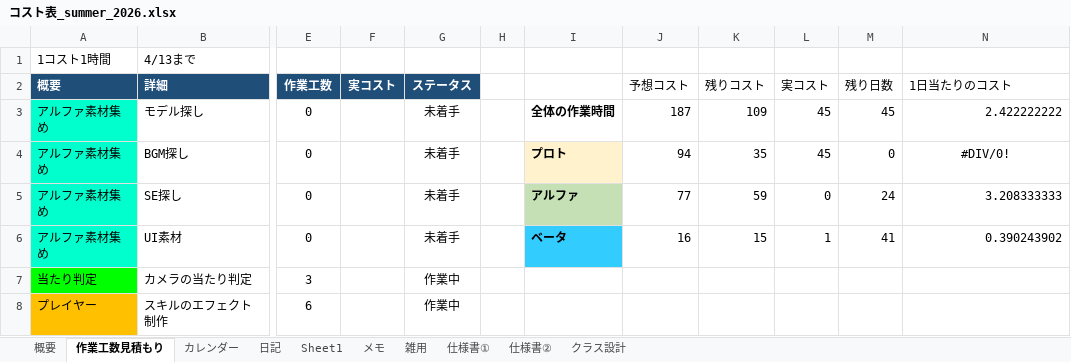
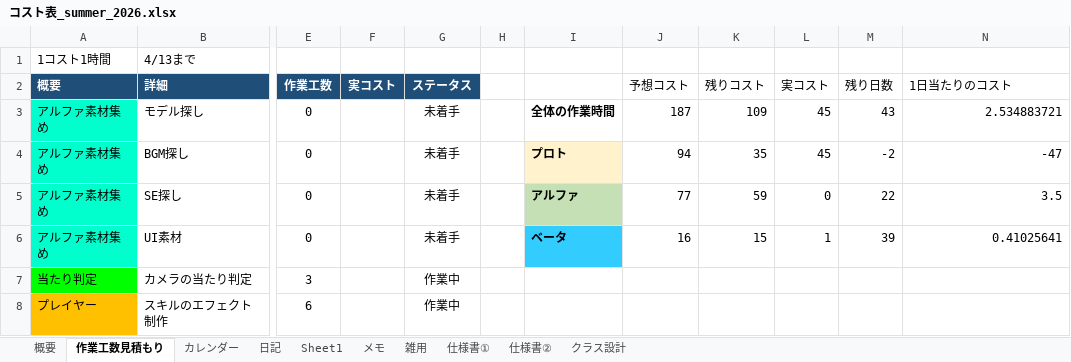
Before and after one commit to hir4rin/2026_summer, an Excel workbook: 進捗/コスト表_summer_2026.xlsx, sheet 作業工数見積もり, drawn as a sheet; only a part is shown, gaps mark what is left out; values as stored, in another font and other column widths than the file's, no borders; the diff names each change by its address in the sheet, - before the commit and + after, or states it on an @@ line.

```diff
--- a/進捗/コスト表_summer_2026.xlsx (sheet 作業工数見積もり)
+++ b/進捗/コスト表_summer_2026.xlsx (sheet 作業工数見積もり)
-M3 (残り日数): 45
+M3 (残り日数): 43
-N3 (1日当たりのコスト): 2.422222222
+N3 (1日当たりのコスト): 2.534883721
-M4 (残り日数): 0
+M4 (残り日数): -2
-N4 (1日当たりのコスト): #DIV/0!
+N4 (1日当たりのコスト): -47
-N4 alignment: center
+N4 alignment: right
-M5 (残り日数): 24
+M5 (残り日数): 22
-N5 (1日当たりのコスト): 3.208333333
+N5 (1日当たりのコスト): 3.5
-M6 (残り日数): 41
+M6 (残り日数): 39
-N6 (1日当たりのコスト): 0.390243902
+N6 (1日当たりのコスト): 0.41025641
```
Also changed, not shown: sheet 日記, sheet 概要, 4 other files.
